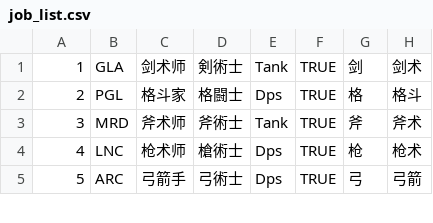
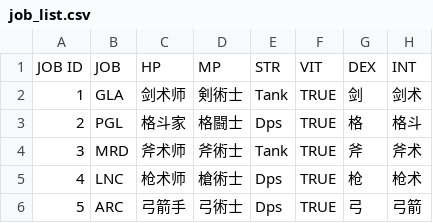
Before and after one commit to TCDS-Love/FF14, a CSV file: Triggernometry/src/db/job_list.csv, drawn as a sheet; only a part is shown.

Commit message:
Push

```diff
--- a/Triggernometry/src/db/job_list.csv
+++ b/Triggernometry/src/db/job_list.csv
@@ -1 +1,2 @@
+JOB ID,JOB,HP,MP,STR,VIT,DEX,INT
 1,GLA,剑术师,剣術士,Tank,TRUE,剑,剑术
```
